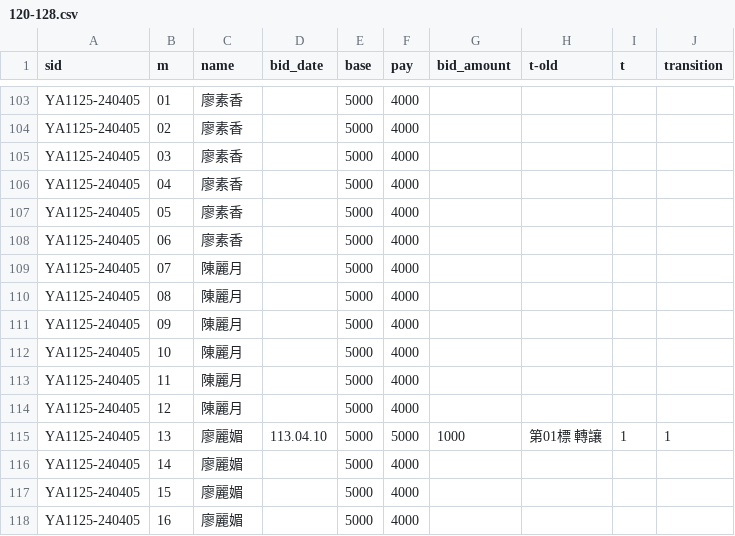
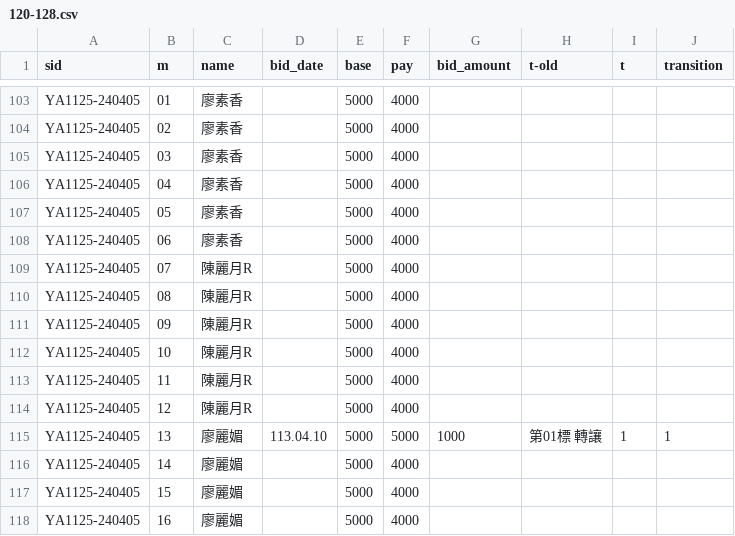
Before and after one commit to augustuszeyiyu/YK_ROSKA_API-repo, a CSV file: patches/120-128.csv, drawn as a sheet; only a part is shown, gaps mark what is left out.

Commit message:
fix data

```diff
--- a/patches/120-128.csv
+++ b/patches/120-128.csv
@@ -108,8 +108,8 @@ YA1125-240405,05,廖素香,,5000,4000,,,,
 YA1125-240405,06,廖素香,,5000,4000,,,,
-YA1125-240405,07,陳麗月,,5000,4000,,,,
-YA1125-240405,08,陳麗月,,5000,4000,,,,
-YA1125-240405,09,陳麗月,,5000,4000,,,,
-YA1125-240405,10,陳麗月,,5000,4000,,,,
-YA1125-240405,11,陳麗月,,5000,4000,,,,
-YA1125-240405,12,陳麗月,,5000,4000,,,,
+YA1125-240405,07,陳麗月R,,5000,4000,,,,
+YA1125-240405,08,陳麗月R,,5000,4000,,,,
+YA1125-240405,09,陳麗月R,,5000,4000,,,,
+YA1125-240405,10,陳麗月R,,5000,4000,,,,
+YA1125-240405,11,陳麗月R,,5000,4000,,,,
+YA1125-240405,12,陳麗月R,,5000,4000,,,,
 YA1125-240405,13,廖麗媚,113.04.10,5000,5000,1000,第01標 轉讓,1,1
```
